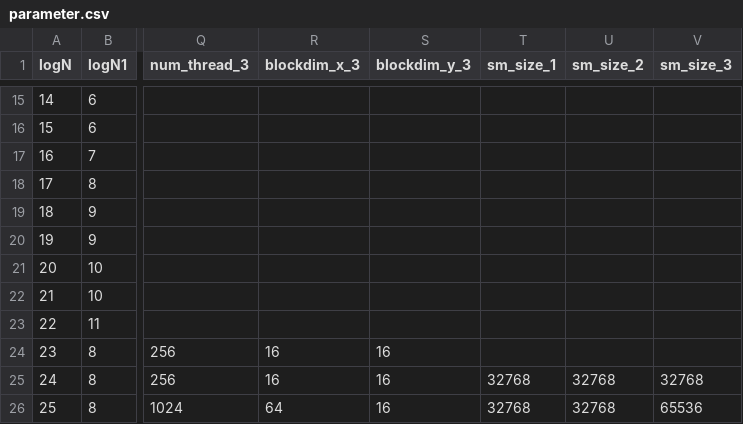
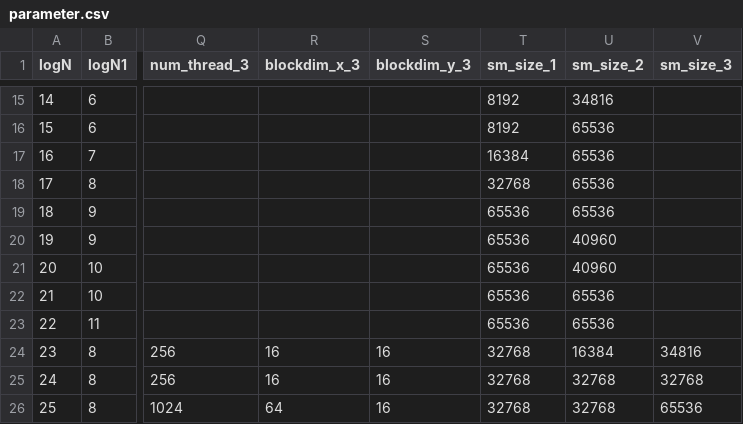
Before and after one commit to shixun404/HPCDeepNeuralNetworks, a CSV file: kernel/ft_fft/include/code_gen/parameter.csv, drawn as a sheet; only a part is shown, gaps mark what is left out; the diff covers the shown part only; the diff names each change by its address in the sheet, - before the commit and + after, or states it on an @@ line.

```diff
--- a/kernel/ft_fft/include/code_gen/parameter.csv
+++ b/kernel/ft_fft/include/code_gen/parameter.csv
-T15:T16 (sm_size_1): (empty)
+T15:T16 (sm_size_1): 8192
-U15 (sm_size_2): (empty)
+U15 (sm_size_2): 34816
-U16:U19 (sm_size_2): (empty)
+U16:U19 (sm_size_2): 65536
-T17 (sm_size_1): (empty)
+T17 (sm_size_1): 16384
-T18 (sm_size_1): (empty)
+T18 (sm_size_1): 32768
-T19:T23 (sm_size_1): (empty)
+T19:T23 (sm_size_1): 65536
-U20:U21 (sm_size_2): (empty)
+U20:U21 (sm_size_2): 40960
-U22:U23 (sm_size_2): (empty)
+U22:U23 (sm_size_2): 65536
-T24 (sm_size_1): (empty)
+T24 (sm_size_1): 32768
-U24 (sm_size_2): (empty)
+U24 (sm_size_2): 16384
-V24 (sm_size_3): (empty)
+V24 (sm_size_3): 34816
```
Also changed, not shown: 55 edited cells elsewhere in this file.
